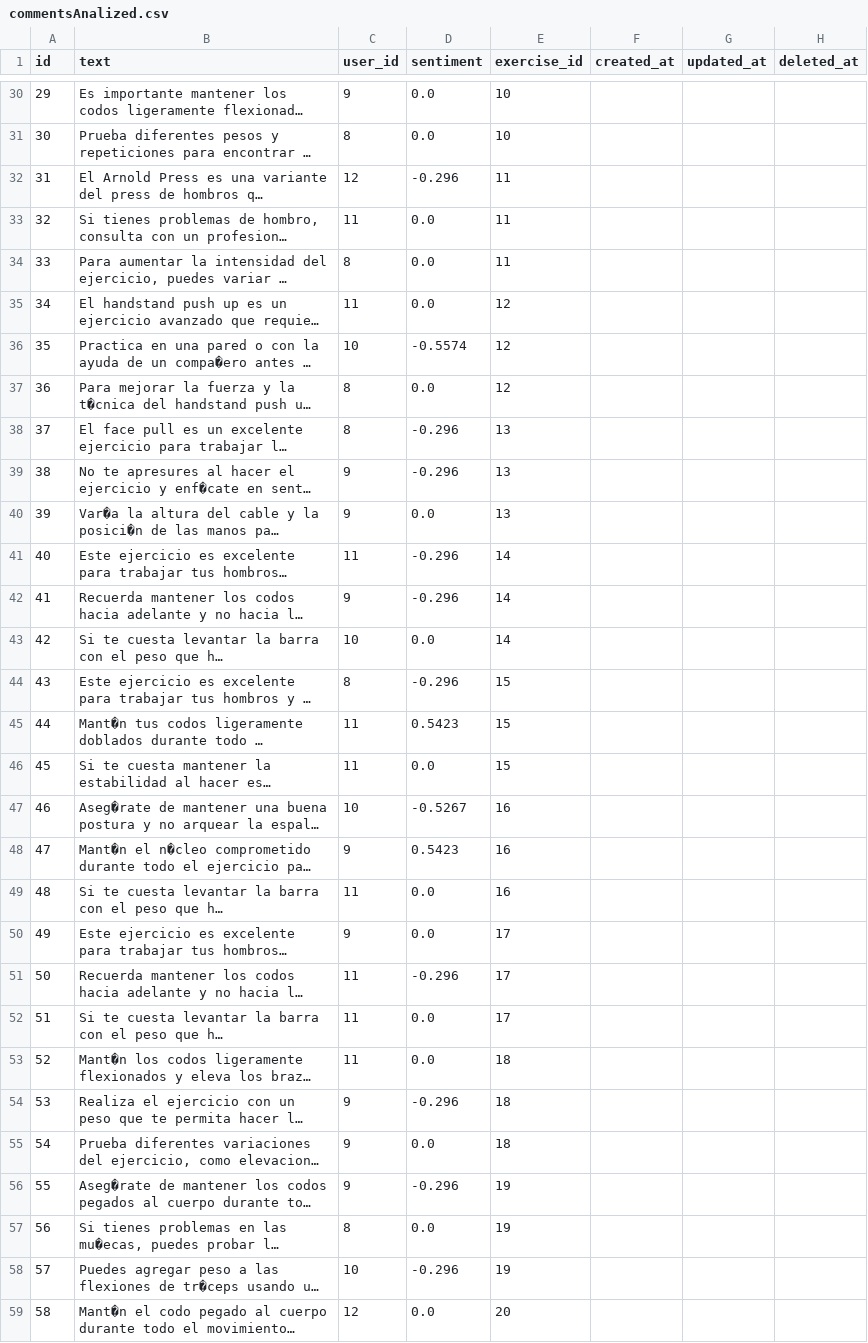
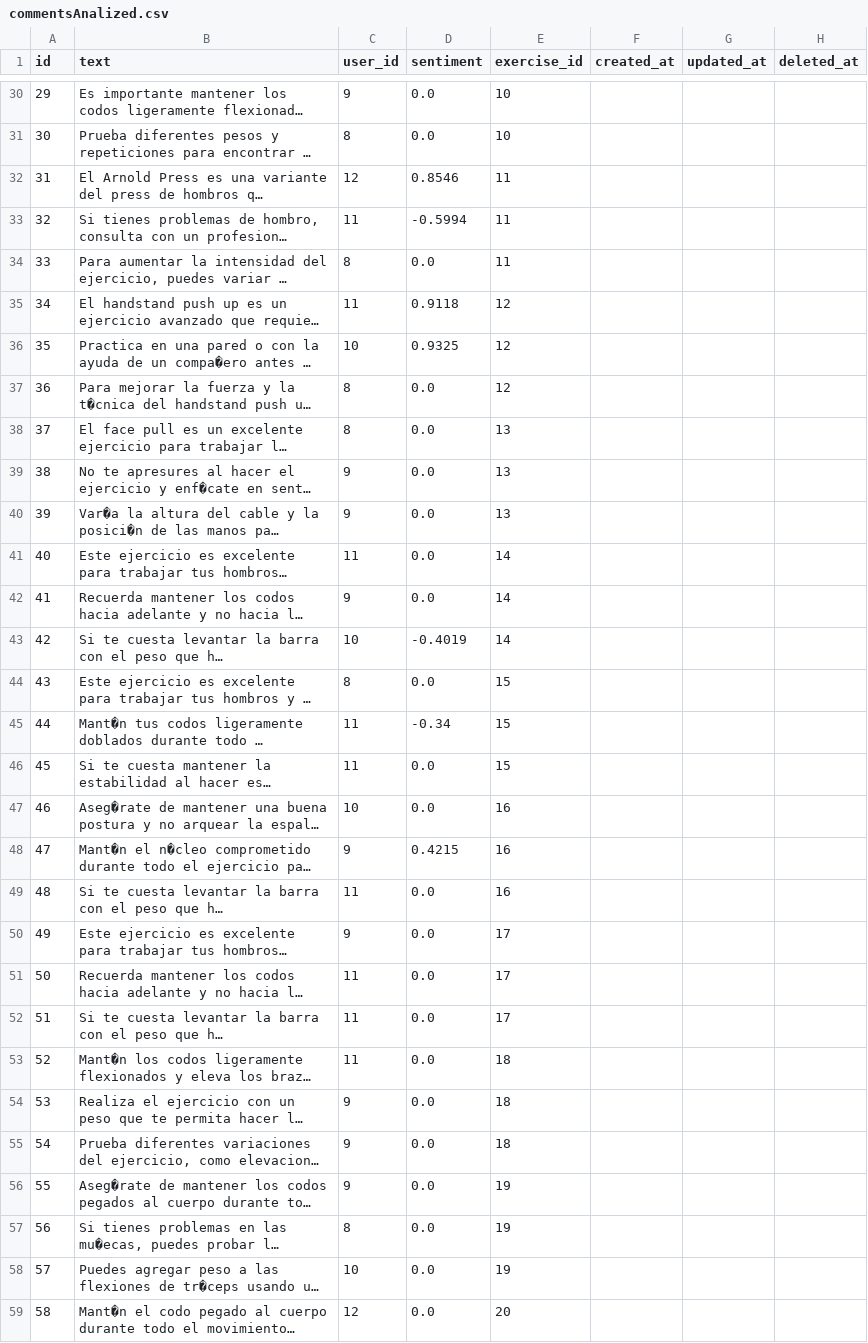
Before and after one commit to adriDiazz/fitfoods-scraping, a CSV file: commentsAnalized.csv, drawn as a sheet; only a part is shown, gaps mark what is left out; long unchanged cells end in …; the diff covers the shown part only; the diff names each change by its address in the sheet, - before the commit and + after, or states it on an @@ line.

```diff
--- a/commentsAnalized.csv
+++ b/commentsAnalized.csv
-D32 (sentiment): -0.296
+D32 (sentiment): 0.8546
-D33 (sentiment): 0.0
+D33 (sentiment): -0.5994
-D35 (sentiment): 0.0
+D35 (sentiment): 0.9118
-D36 (sentiment): -0.5574
+D36 (sentiment): 0.9325
-D38:D39 (sentiment): -0.296
+D38:D39 (sentiment): 0.0
-D41:D42 (sentiment): -0.296
+D41:D42 (sentiment): 0.0
-D43 (sentiment): 0.0
+D43 (sentiment): -0.4019
-D44 (sentiment): -0.296
+D44 (sentiment): 0.0
-D45 (sentiment): 0.5423
+D45 (sentiment): -0.34
-D47 (sentiment): -0.5267
+D47 (sentiment): 0.0
-D48 (sentiment): 0.5423
+D48 (sentiment): 0.4215
-D51 (sentiment): -0.296
+D51 (sentiment): 0.0
-D54 (sentiment): -0.296
+D54 (sentiment): 0.0
-D56 (sentiment): -0.296
+D56 (sentiment): 0.0
-D58 (sentiment): -0.296
+D58 (sentiment): 0.0
```
Also changed, not shown: 69 edited cells elsewhere in this file, 2 other files.
